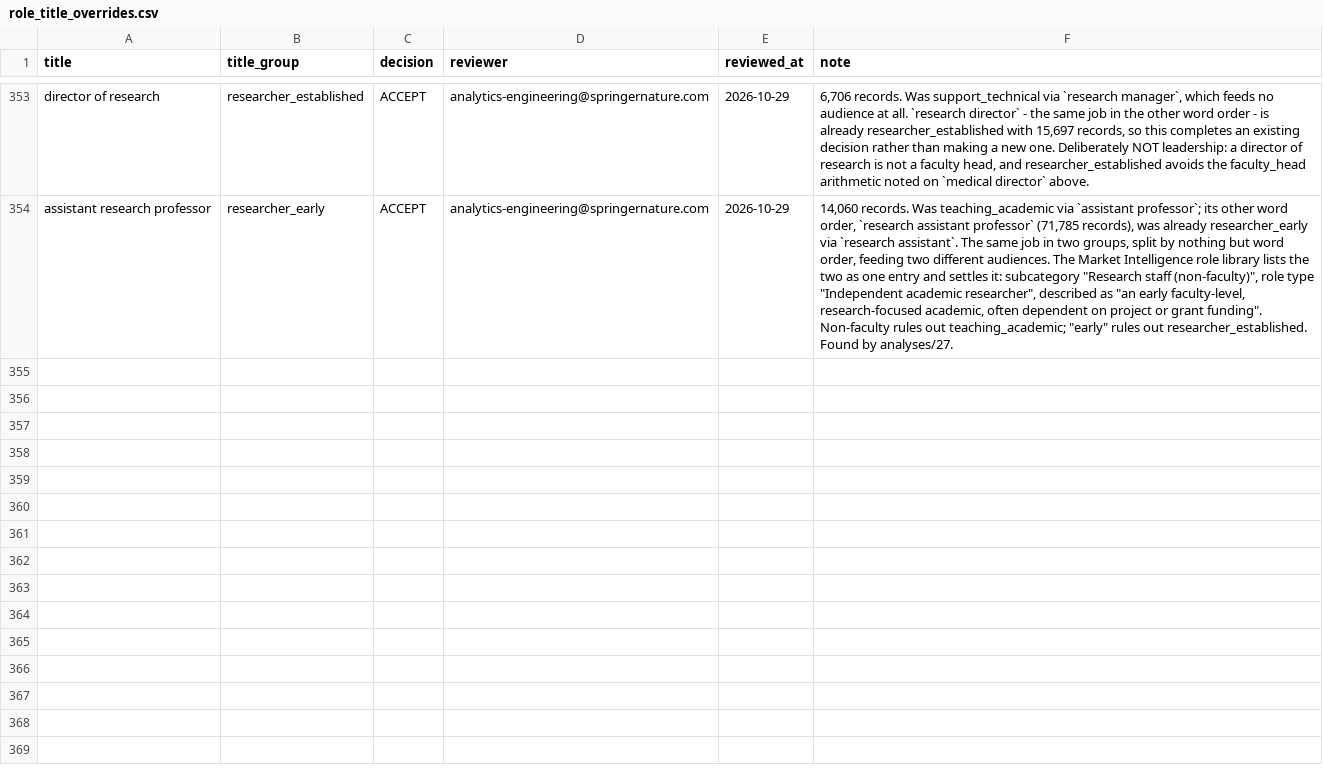
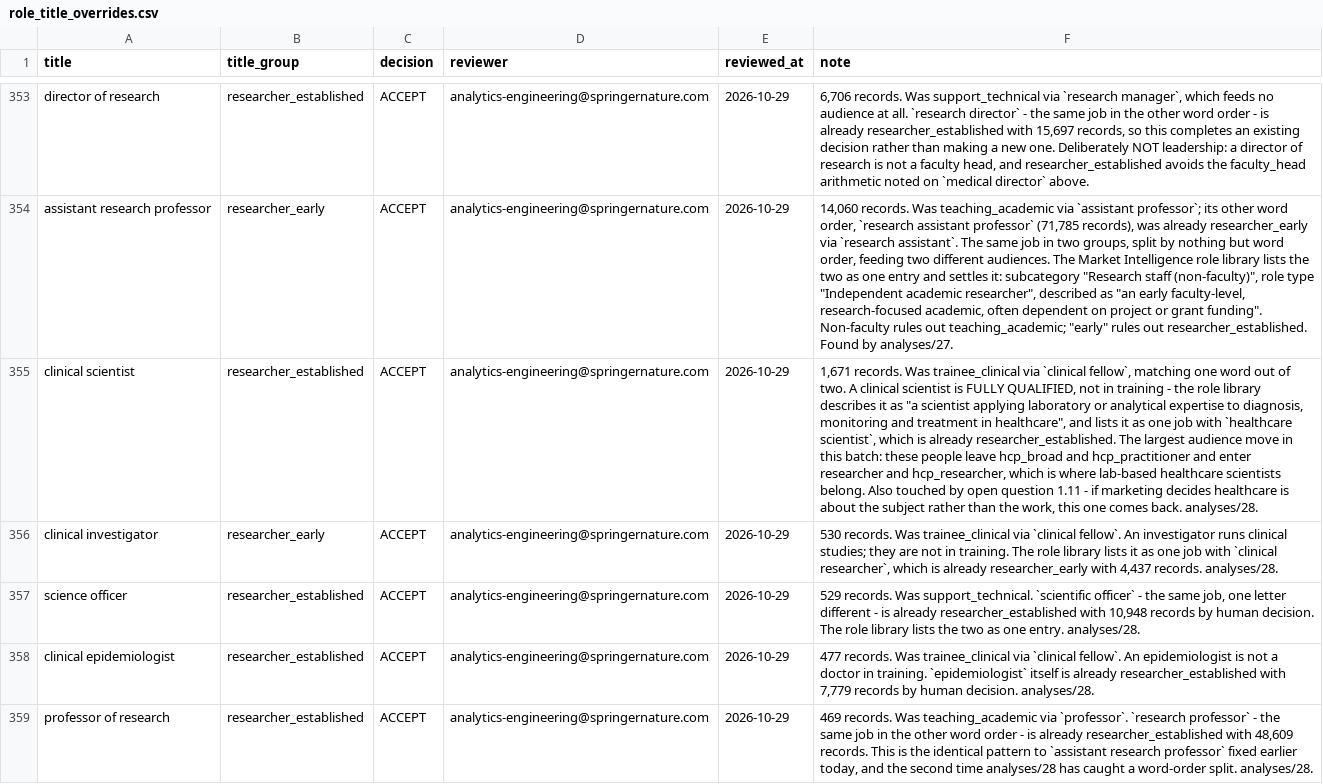
Before and after one commit to merveffect/1-Git, a CSV file: orcid_role_identifier/seeds/role_title_overrides.csv, drawn as a sheet; only a part is shown, gaps mark what is left out; the diff covers the shown part only; the diff names each change by its address in the sheet, - before the commit and + after, or states it on an @@ line.

```diff
--- a/orcid_role_identifier/seeds/role_title_overrides.csv
+++ b/orcid_role_identifier/seeds/role_title_overrides.csv
+row 355: clinical scientist | researcher_established | ACCEPT | analytics-engineering@springernature.com | 2026-10-29 | 1,671 records. Was trainee_clinical via `clinical fellow`, matching one word out of two. A clinical scientist is FULLY QUALIFIED, not in training - the role library describes it as "a scientist applying laboratory or analytical expertise to diagnosis, monitoring and treatment in healthcare", and lists it as one job with `healthcare scientist`, which is already researcher_established. The largest audience move in this batch: these people leave hcp_broad and hcp_practitioner and enter researcher and hcp_researcher, which is where lab-based healthcare scientists belong. Also touched by open question 1.11 - if marketing decides healthcare is about the subject rather than the work, this one comes back. analyses/28.
+row 356: clinical investigator | researcher_early | ACCEPT | analytics-engineering@springernature.com | 2026-10-29 | 530 records. Was trainee_clinical via `clinical fellow`. An investigator runs clinical studies; they are not in training. The role library lists it as one job with `clinical researcher`, which is already researcher_early with 4,437 records. analyses/28.
+row 357: science officer | researcher_established | ACCEPT | analytics-engineering@springernature.com | 2026-10-29 | 529 records. Was support_technical. `scientific officer` - the same job, one letter different - is already researcher_established with 10,948 records by human decision. The role library lists the two as one entry. analyses/28.
+row 358: clinical epidemiologist | researcher_established | ACCEPT | analytics-engineering@springernature.com | 2026-10-29 | 477 records. Was trainee_clinical via `clinical fellow`. An epidemiologist is not a doctor in training. `epidemiologist` itself is already researcher_established with 7,779 records by human decision. analyses/28.
+row 359: professor of research | researcher_established | ACCEPT | analytics-engineering@springernature.com | 2026-10-29 | 469 records. Was teaching_academic via `professor`. `research professor` - the same job in the other word order - is already researcher_established with 48,609 records. This is the identical pattern to `assistant research professor` fixed earlier today, and the second time analyses/28 has caught a word-order split. analyses/28.
```
Also changed, not shown: 4 added rows elsewhere in this file.
